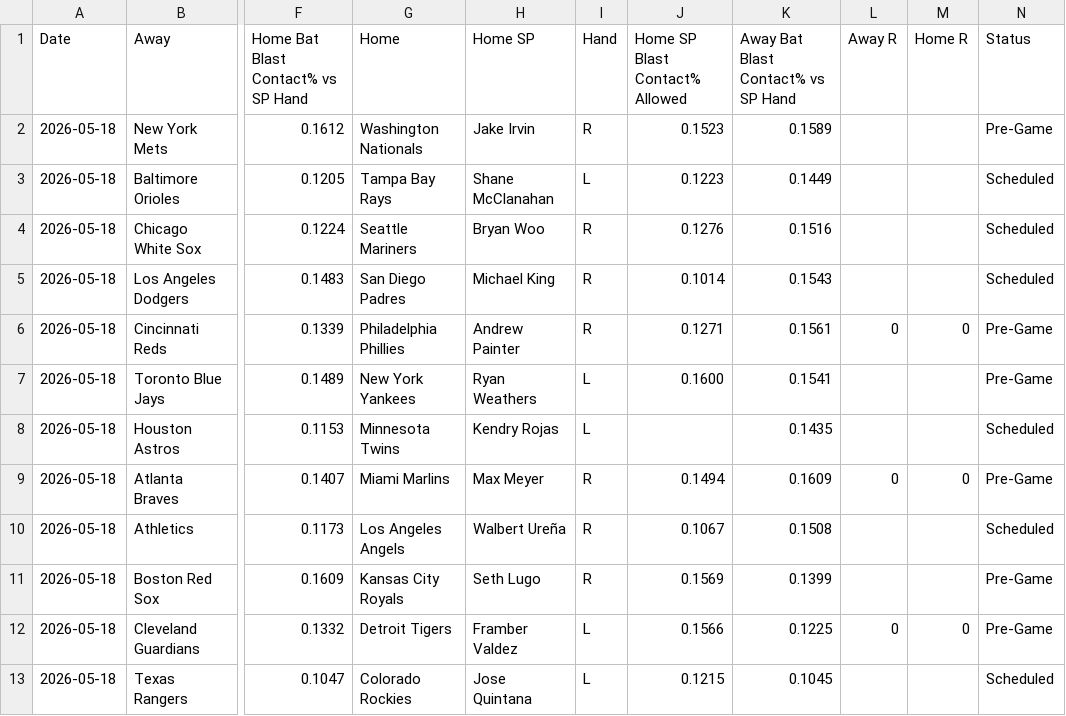
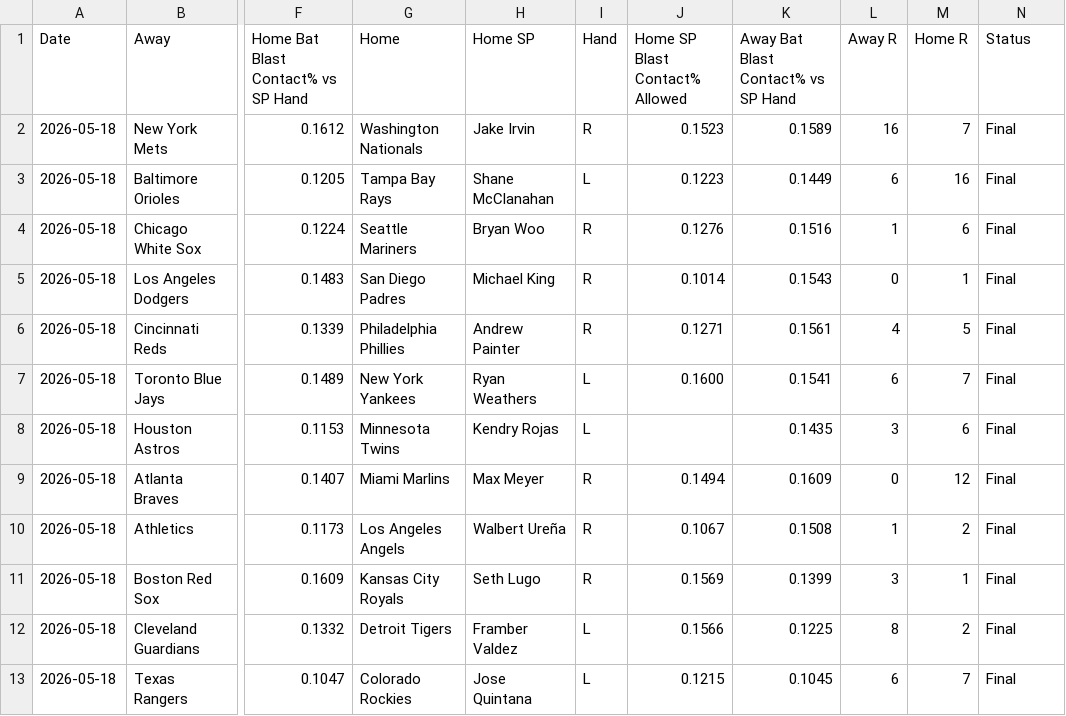
Before and after one commit to furuq2/blast-contact, a CSV file: data/master.csv, drawn as a sheet; only a part is shown, gaps mark what is left out; the diff covers the shown part only; the diff names each change by its address in the sheet, - before the commit and + after, or states it on an @@ line.

```diff
--- a/data/master.csv
+++ b/data/master.csv
-L2 (Away R): (empty)
+L2 (Away R): 16
-M2 (Home R): (empty)
+M2 (Home R): 7
-N2 (Status): Pre-Game
+N2 (Status): Final
-L3 (Away R): (empty)
+L3 (Away R): 6
-M3 (Home R): (empty)
+M3 (Home R): 16
-N3:N5 (Status): Scheduled
+N3:N5 (Status): Final
-L4 (Away R): (empty)
+L4 (Away R): 1
-M4 (Home R): (empty)
+M4 (Home R): 6
-L5 (Away R): (empty)
+L5 (Away R): 0
-M5 (Home R): (empty)
+M5 (Home R): 1
-L6 (Away R): 0
+L6 (Away R): 4
-M6 (Home R): 0
+M6 (Home R): 5
-N6:N7 (Status): Pre-Game
+N6:N7 (Status): Final
-L7 (Away R): (empty)
+L7 (Away R): 6
-M7 (Home R): (empty)
+M7 (Home R): 7
-L8 (Away R): (empty)
+L8 (Away R): 3
-M8 (Home R): (empty)
+M8 (Home R): 6
-N8 (Status): Scheduled
+N8 (Status): Final
-M9 (Home R): 0
+M9 (Home R): 12
-N9 (Status): Pre-Game
+N9 (Status): Final
-L10 (Away R): (empty)
+L10 (Away R): 1
-M10 (Home R): (empty)
+M10 (Home R): 2
-N10 (Status): Scheduled
+N10 (Status): Final
-L11 (Away R): (empty)
+L11 (Away R): 3
-M11 (Home R): (empty)
+M11 (Home R): 1
-N11:N12 (Status): Pre-Game
+N11:N12 (Status): Final
-L12 (Away R): 0
+L12 (Away R): 8
-M12 (Home R): 0
+M12 (Home R): 2
-L13 (Away R): (empty)
+L13 (Away R): 6
-M13 (Home R): (empty)
+M13 (Home R): 7
-N13 (Status): Scheduled
+N13 (Status): Final
```
Also changed, not shown: 6 edited cells elsewhere in this file, 1 other file.
